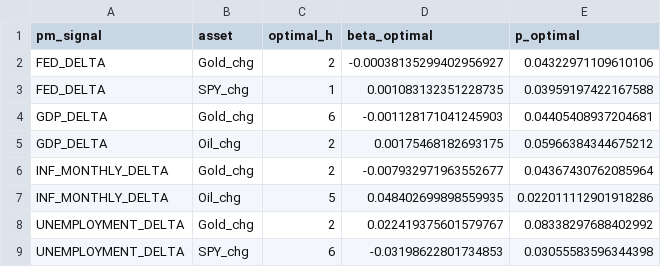
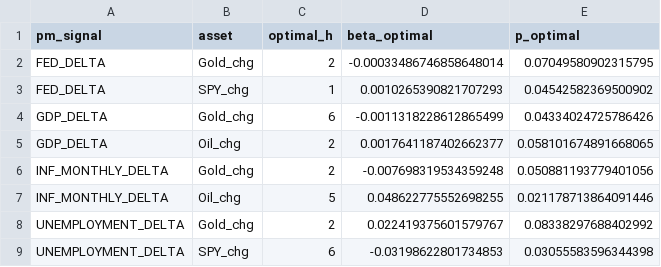
Before and after one commit to flyingduck0/ML_Seminar_Project, a CSV file: results/results_irf.csv, drawn as a sheet.

```diff
--- a/results/results_irf.csv
+++ b/results/results_irf.csv
@@ -1,8 +1,8 @@
 pm_signal,asset,optimal_h,beta_optimal,p_optimal
-FED_DELTA,Gold_chg,2,-0.00038135299402956927,0.04322971109610106
-FED_DELTA,SPY_chg,1,0.001083132351228735,0.03959197422167588
-GDP_DELTA,Gold_chg,6,-0.001128171041245903,0.04405408937204681
-GDP_DELTA,Oil_chg,2,0.00175468182693175,0.05966384344675212
-INF_MONTHLY_DELTA,Gold_chg,2,-0.007932971963552677,0.04367430762085964
-INF_MONTHLY_DELTA,Oil_chg,5,0.048402699898559935,0.022011112901918286
+FED_DELTA,Gold_chg,2,-0.00033486746858648014,0.07049580902315795
+FED_DELTA,SPY_chg,1,0.0010265390821707293,0.04542582369500902
+GDP_DELTA,Gold_chg,6,-0.0011318228612865499,0.04334024725786426
+GDP_DELTA,Oil_chg,2,0.0017641187402662377,0.058101674891668065
+INF_MONTHLY_DELTA,Gold_chg,2,-0.007698319534359248,0.050881193779401056
+INF_MONTHLY_DELTA,Oil_chg,5,0.048622775552698255,0.021178713864091446
 UNEMPLOYMENT_DELTA,Gold_chg,2,0.022419375601579767,0.08338297688402992
```
Also changed, not shown: results/current_signals.csv, results/results_dlm_peak_lags.csv, 8 other files.
